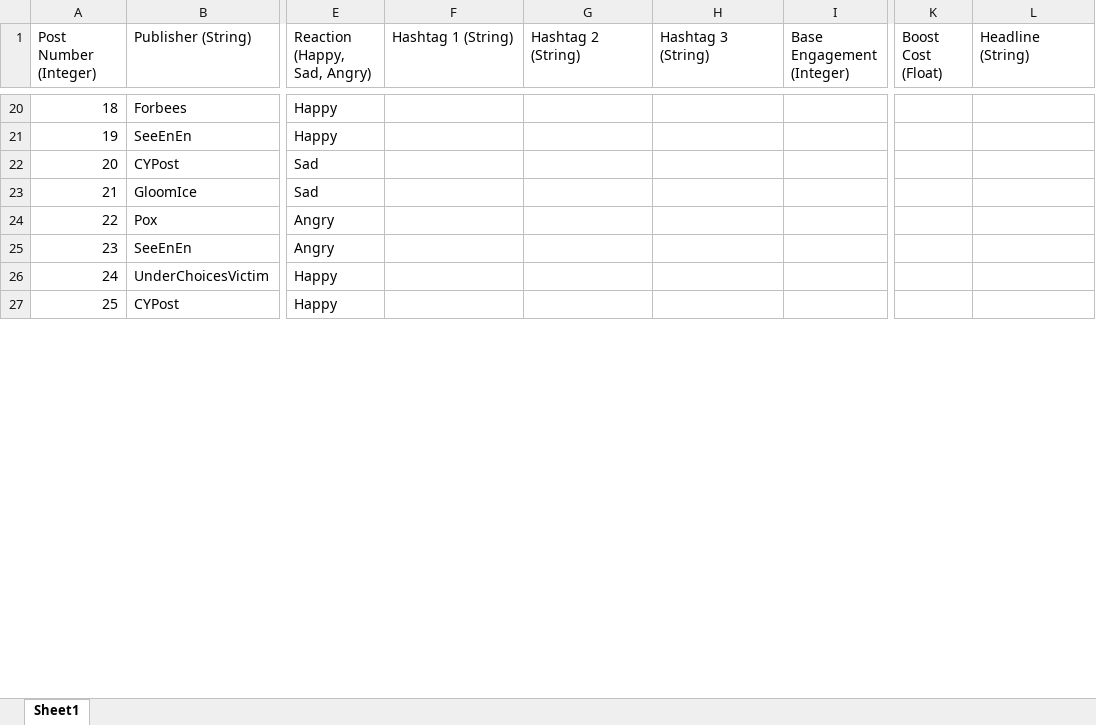
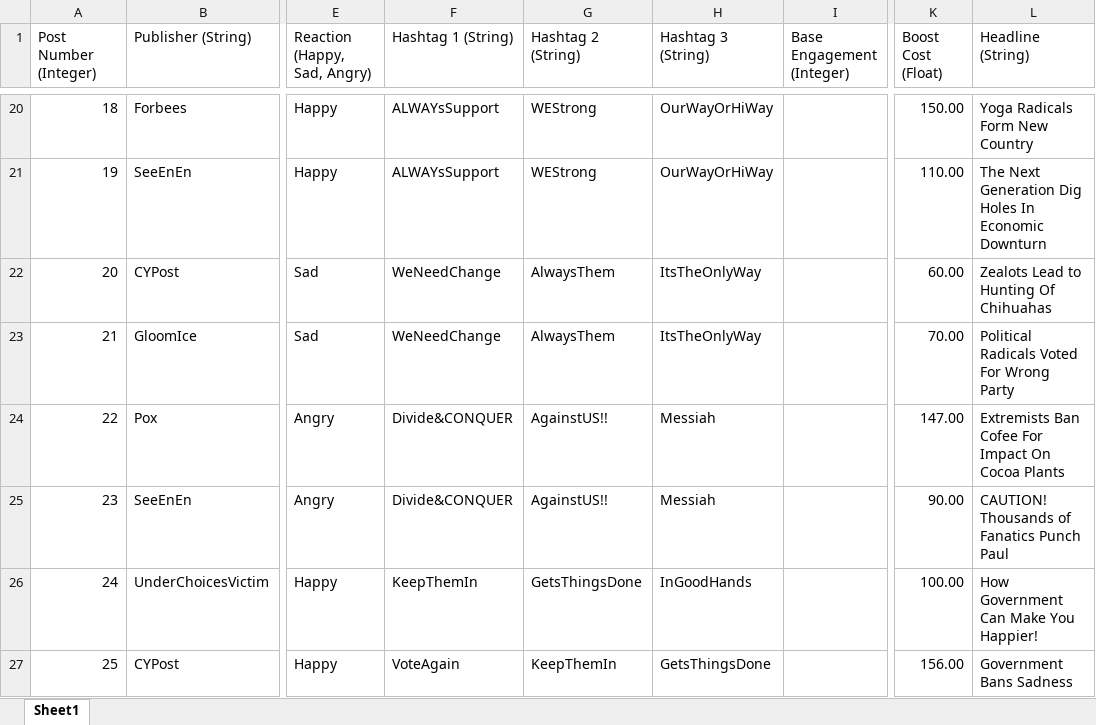
Before and after one commit to ZizoMass/UnderChoices, an Excel workbook: Source/Narrative/Media Posts.xlsx, sheet Sheet1, drawn as a sheet; only a part is shown, gaps mark what is left out; values as stored, in another font and other column widths than the file's, no cell formats; table styles not drawn; the diff covers the shown part only; the diff names each change by its address in the sheet, - before the commit and + after, or states it on an @@ line.

Commit message:
Update Info
Added in the Draft Headlines, Hashtags and Boost Costs. All of these are in place for testing and will be worked on to be more unique and fitting.

```diff
--- a/Source/Narrative/Media Posts.xlsx (sheet Sheet1)
+++ b/Source/Narrative/Media Posts.xlsx (sheet Sheet1)
-F20:F21 (Hashtag 1 (String)): (empty)
+F20:F21 (Hashtag 1 (String)): ALWAYsSupport
-G20:G21 (Hashtag 2 (String)): (empty)
+G20:G21 (Hashtag 2 (String)): WEStrong
-H20:H21 (Hashtag 3 (String)): (empty)
+H20:H21 (Hashtag 3 (String)): OurWayOrHiWay
-K20 (Boost Cost (Float)): (empty)
+K20 (Boost Cost (Float)): 150.00
-L20 (Headline (String)): (empty)
+L20 (Headline (String)): Yoga Radicals Form New Country
-K21 (Boost Cost (Float)): (empty)
+K21 (Boost Cost (Float)): 110.00
-L21 (Headline (String)): (empty)
+L21 (Headline (String)): The Next Generation Dig Holes In Economic Downturn
-F22:F23 (Hashtag 1 (String)): (empty)
+F22:F23 (Hashtag 1 (String)): WeNeedChange
-G22:G23 (Hashtag 2 (String)): (empty)
+G22:G23 (Hashtag 2 (String)): AlwaysThem
-H22:H23 (Hashtag 3 (String)): (empty)
+H22:H23 (Hashtag 3 (String)): ItsTheOnlyWay
-K22 (Boost Cost (Float)): (empty)
+K22 (Boost Cost (Float)): 60.00
-L22 (Headline (String)): (empty)
+L22 (Headline (String)): Zealots Lead to Hunting Of Chihuahas
-K23 (Boost Cost (Float)): (empty)
+K23 (Boost Cost (Float)): 70.00
-L23 (Headline (String)): (empty)
+L23 (Headline (String)): Political Radicals Voted For Wrong Party
-F24:F25 (Hashtag 1 (String)): (empty)
+F24:F25 (Hashtag 1 (String)): Divide&CONQUER
-G24:G25 (Hashtag 2 (String)): (empty)
+G24:G25 (Hashtag 2 (String)): AgainstUS!!
-H24:H25 (Hashtag 3 (String)): (empty)
+H24:H25 (Hashtag 3 (String)): Messiah
-K24 (Boost Cost (Float)): (empty)
+K24 (Boost Cost (Float)): 147.00
-L24 (Headline (String)): (empty)
+L24 (Headline (String)): Extremists Ban Cofee For Impact On Cocoa Plants
-K25 (Boost Cost (Float)): (empty)
+K25 (Boost Cost (Float)): 90.00
-L25 (Headline (String)): (empty)
+L25 (Headline (String)): CAUTION! Thousands of Fanatics Punch Paul
-F26 (Hashtag 1 (String)): (empty)
+F26 (Hashtag 1 (String)): KeepThemIn
-G26 (Hashtag 2 (String)): (empty)
+G26 (Hashtag 2 (String)): GetsThingsDone
-H26 (Hashtag 3 (String)): (empty)
+H26 (Hashtag 3 (String)): InGoodHands
-K26 (Boost Cost (Float)): (empty)
+K26 (Boost Cost (Float)): 100.00
-L26 (Headline (String)): (empty)
+L26 (Headline (String)): How Government Can Make You Happier!
-F27 (Hashtag 1 (String)): (empty)
+F27 (Hashtag 1 (String)): VoteAgain
-G27 (Hashtag 2 (String)): (empty)
+G27 (Hashtag 2 (String)): KeepThemIn
-H27 (Hashtag 3 (String)): (empty)
+H27 (Hashtag 3 (String)): GetsThingsDone
-K27 (Boost Cost (Float)): (empty)
+K27 (Boost Cost (Float)): 156.00
-L27 (Headline (String)): (empty)
+L27 (Headline (String)): Government Bans Sadness
```
Also changed, not shown: 913 edited cells elsewhere in this sheet, cell formats.
